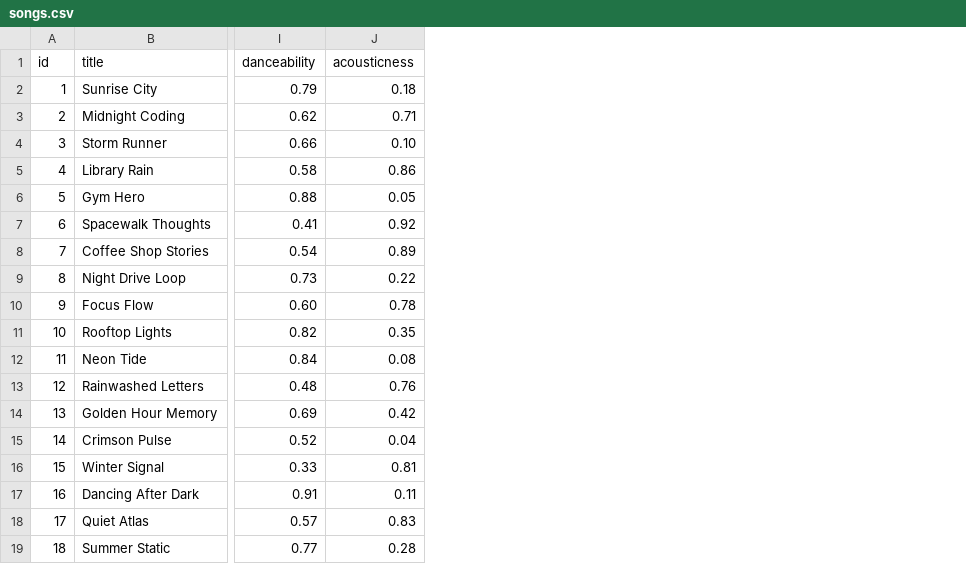
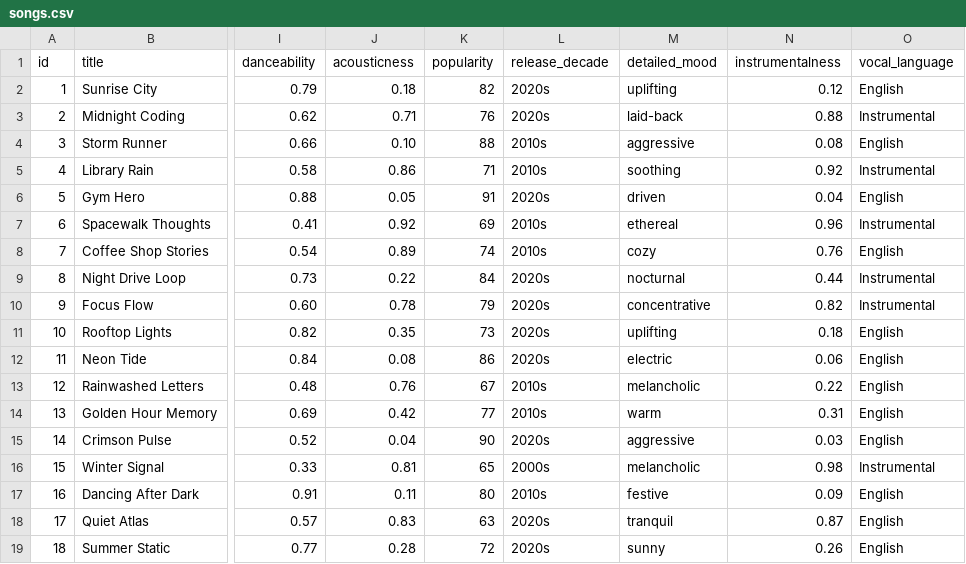
Before and after one commit to HaidaMarese/ai110-module3show-musicrecommendersimulation-starter, a CSV file: data/songs.csv, drawn as a sheet; only a part is shown, gaps mark what is left out; the diff names each change by its address in the sheet, - before the commit and + after, or states it on an @@ line.

Commit message:
Add optional advanced song features

```diff
--- a/data/songs.csv
+++ b/data/songs.csv
+column K (popularity), rows 2-19: 82 | 76 | 88 | 71 | 91 | 69 | 74 | 84 | 79 | 73 | 86 | 67 | 77 | 90 | 65 | 80 | 63 | 72
+column L (release_decade), rows 2-19: 2020s | 2020s | 2010s | 2010s | 2020s | 2010s | 2010s | 2020s | 2020s | 2020s | 2020s | 2010s | 2010s | 2020s | 2000s | 2010s | 2020s | 2020s
+column M (detailed_mood), rows 2-19: uplifting | laid-back | aggressive | soothing | driven | ethereal | cozy | nocturnal | concentrative | uplifting | electric | melancholic | warm | aggressive | melancholic | festive | tranquil | sunny
+column N (instrumentalness), rows 2-19: 0.12 | 0.88 | 0.08 | 0.92 | 0.04 | 0.96 | 0.76 | 0.44 | 0.82 | 0.18 | 0.06 | 0.22 | 0.31 | 0.03 | 0.98 | 0.09 | 0.87 | 0.26
+column O (vocal_language), rows 2-19: English | Instrumental | English | Instrumental | English | Instrumental | English | Instrumental | Instrumental | English | English | English | English | English | Instrumental | English | English | English
```
Also changed, not shown: 4 other files.
